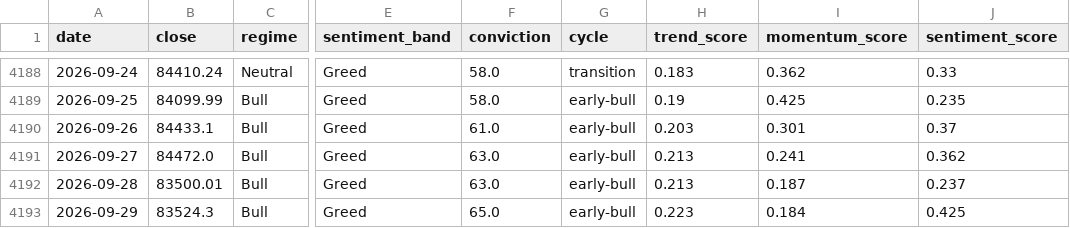
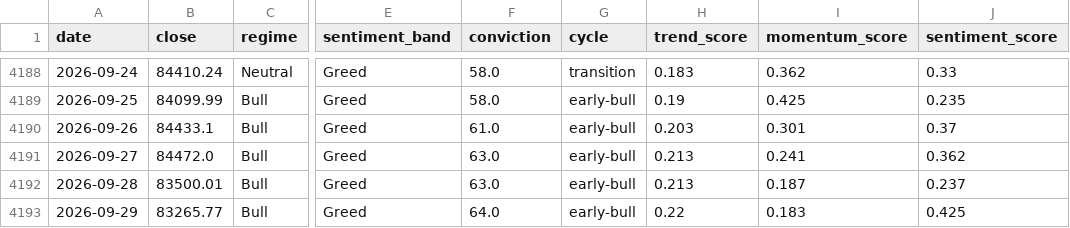
Before and after one commit to andrifa/crypto-market-state-dashboard, a CSV file: data/history.csv, drawn as a sheet; only a part is shown, gaps mark what is left out; the diff names each change by its address in the sheet, - before the commit and + after, or states it on an @@ line.

```diff
--- a/data/history.csv
+++ b/data/history.csv
-B4193 (close): 83524.3
+B4193 (close): 83265.77
-F4193 (conviction): 65.0
+F4193 (conviction): 64.0
-H4193 (trend_score): 0.223
+H4193 (trend_score): 0.22
-I4193 (momentum_score): 0.184
+I4193 (momentum_score): 0.183
```
Also changed, not shown: 3 other files.
